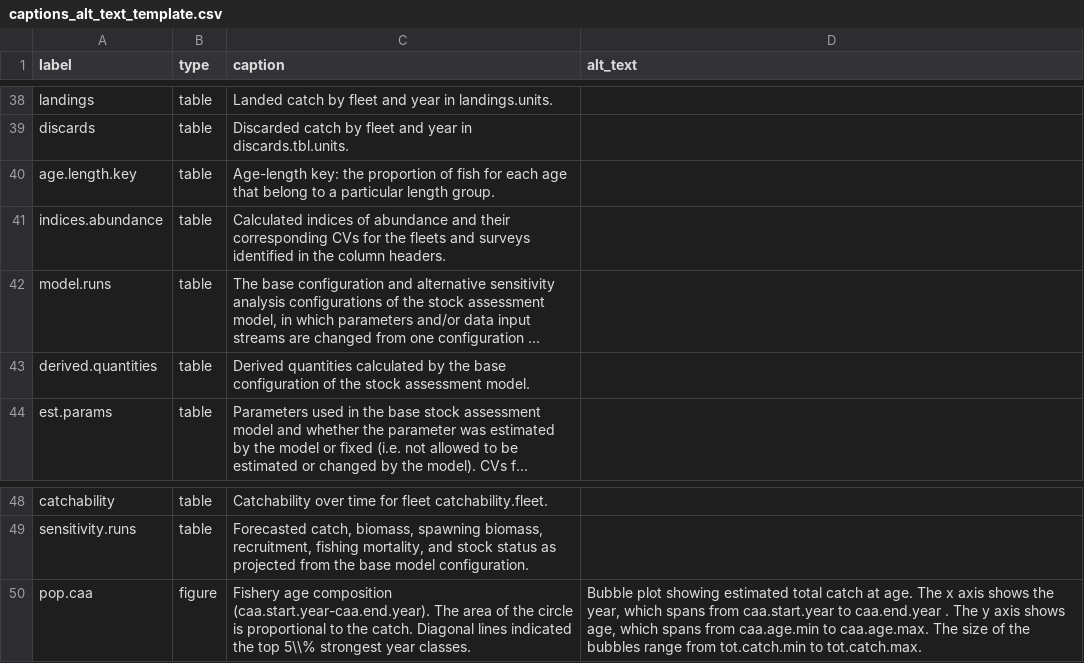
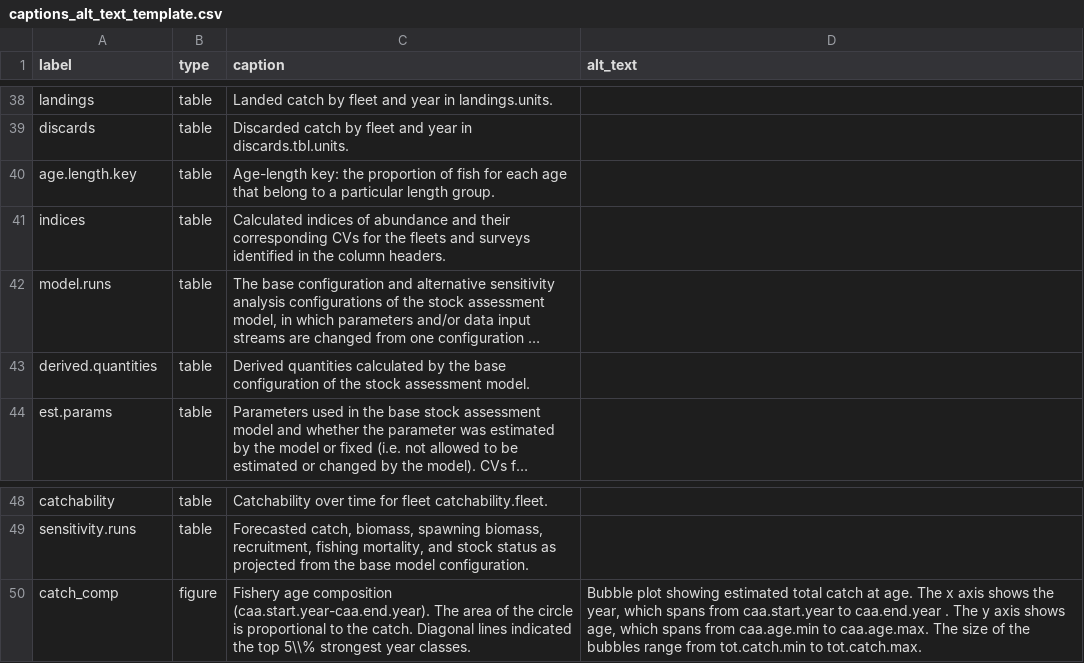
Before and after one commit to nmfs-ost/stockplotr, a CSV file: inst/resources/captions_alt_text_template.csv, drawn as a sheet; only a part is shown, gaps mark what is left out; long unchanged cells end in …; the diff covers the shown part only; the diff names each change by its address in the sheet, - before the commit and + after, or states it on an @@ line.

Commit message:
Consistent labels (#201)
* Remove duplicate write_captions() R function (which was added back in with a commit reversion in 2025)

* Replace pop.baa and pop.naa with full names of plots for labels (biomass and abundance at age, respectively)

* Replace relative.biomass and pop.caa with full names of plots for labels (relative_biomass and catch comp, respectively)

* Replace fishing.mortality and CPUE.indices with full names of plots for labels (fishing_mortality and indices, respectively)

* Replace spawning.biomass, recruitment.deviations, natural.mortality, landings, and recruitment with full names of plots for labels (spawning_biomass, recruitment_deviations, natural_mortality, landings, and recruitment, respectively)

* Replace sr, indices figure and table, landings figure and table, and bnc table with full names of plots for labels (stock_recruitment, plot_indices, table_indices, plot_landings, table_landings, bnc, respectively)

* Edit indices and landings figs/tables to give identical labels again, since it shouldn't cause an issue downstream

* Fix spawning biomass label in template alt text/captions csv

* Update tests

* add tests for landings and indices plots

```diff
--- a/inst/resources/captions_alt_text_template.csv
+++ b/inst/resources/captions_alt_text_template.csv
-A41 (label): indices.abundance
+A41 (label): indices
-A50 (label): pop.caa
+A50 (label): catch_comp
```
Also changed, not shown: 10 edited cells elsewhere in this file, 28 other files.
